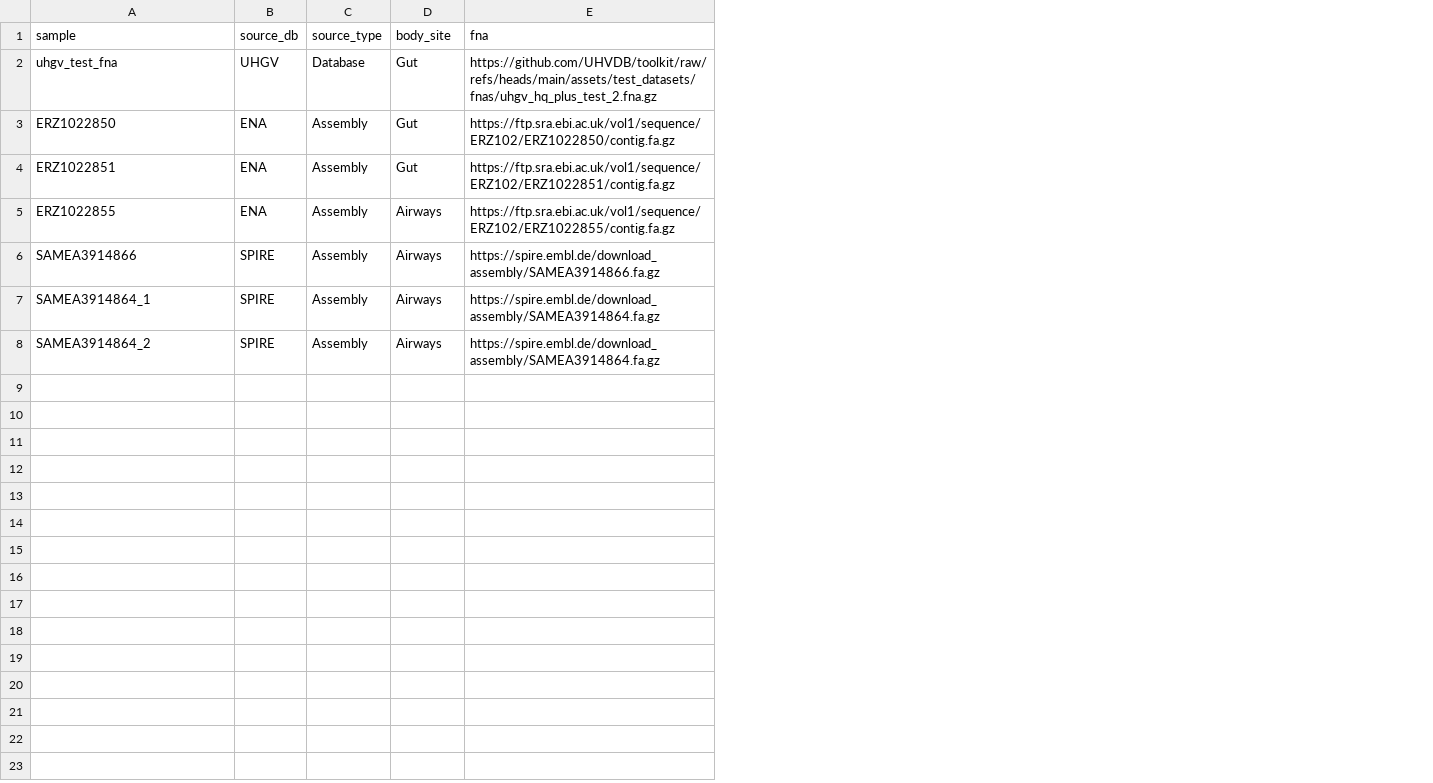
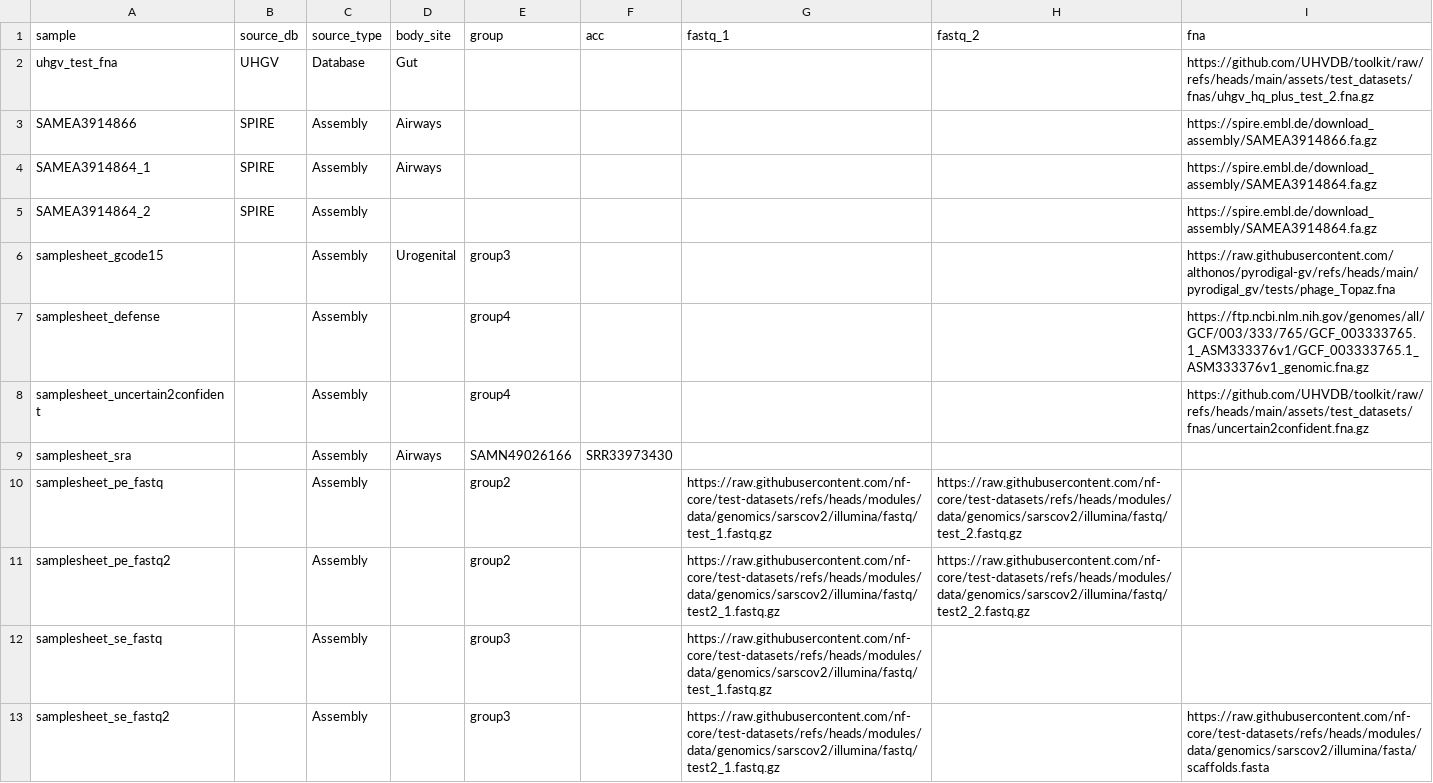
Before and after one commit to UHVDB/nf-toolkit, a CSV file: assets/test_datasets/samplesheet/test_update.csv, drawn as a sheet; removed rows and columns are numbered as before the commit, all else as after; the diff names each change by its address in the sheet, - before the commit and + after, or states it on an @@ line.

Commit message:
Added mutli-step modules to save disk/time

```diff
--- a/assets/test_datasets/samplesheet/test_update.csv
+++ b/assets/test_datasets/samplesheet/test_update.csv
+column E (group), empty
+column F (acc), empty
+column G (fastq_1), empty
+column H (fastq_2), empty
-row 3: ERZ1022850 | ENA | Assembly | Gut | https://ftp.sra.ebi.ac.uk/vol1/sequence/ERZ102/ERZ1022850/contig.fa.gz
-row 4: ERZ1022851 | ENA | Assembly | Gut | https://ftp.sra.ebi.ac.uk/vol1/sequence/ERZ102/ERZ1022851/contig.fa.gz
-row 5: ERZ1022855 | ENA | Assembly | Airways | https://ftp.sra.ebi.ac.uk/vol1/sequence/ERZ102/ERZ1022855/contig.fa.gz
-D5 (body_site): Airways
+D5 (body_site): (empty)
+row 6: samplesheet_gcode15 |  | Assembly | Urogenital | group3 |  |  |  | https://raw.githubusercontent.com/althonos/pyrodigal-gv/refs/heads/main/pyrodigal_gv/tests/phage_Topaz.fna
+row 7: samplesheet_defense |  | Assembly |  | group4 |  |  |  | https://ftp.ncbi.nlm.nih.gov/genomes/all/GCF/003/333/765/GCF_003333765.1_ASM333376v1/GCF_003333765.1_ASM333376v1_genomic.fna.gz
+row 8: samplesheet_uncertain2confident |  | Assembly |  | group4 |  |  |  | https://github.com/UHVDB/toolkit/raw/refs/heads/main/assets/test_datasets/fnas/uncertain2confident.fna.gz
+row 9: samplesheet_sra |  | Assembly | Airways | SAMN49026166 | SRR33973430
+row 10: samplesheet_pe_fastq |  | Assembly |  | group2 |  | https://raw.githubusercontent.com/nf-core/test-datasets/refs/heads/modules/data/genomics/sarscov2/illumina/fastq/test_1.fastq.gz | https://raw.githubusercontent.com/nf-core/test-datasets/refs/heads/modules/data/genomics/sarscov2/illumina/fastq/test_2.fastq.gz
+row 11: samplesheet_pe_fastq2 |  | Assembly |  | group2 |  | https://raw.githubusercontent.com/nf-core/test-datasets/refs/heads/modules/data/genomics/sarscov2/illumina/fastq/test2_1.fastq.gz | https://raw.githubusercontent.com/nf-core/test-datasets/refs/heads/modules/data/genomics/sarscov2/illumina/fastq/test2_2.fastq.gz
+row 12: samplesheet_se_fastq |  | Assembly |  | group3 |  | https://raw.githubusercontent.com/nf-core/test-datasets/refs/heads/modules/data/genomics/sarscov2/illumina/fastq/test_1.fastq.gz
+row 13: samplesheet_se_fastq2 |  | Assembly |  | group3 |  | https://raw.githubusercontent.com/nf-core/test-datasets/refs/heads/modules/data/genomics/sarscov2/illumina/fastq/test2_1.fastq.gz |  | https://raw.githubusercontent.com/nf-core/test-datasets/refs/heads/modules/data/genomics/sarscov2/illumina/fasta/scaffolds.fasta
```
Also changed, not shown: 22 other files.
